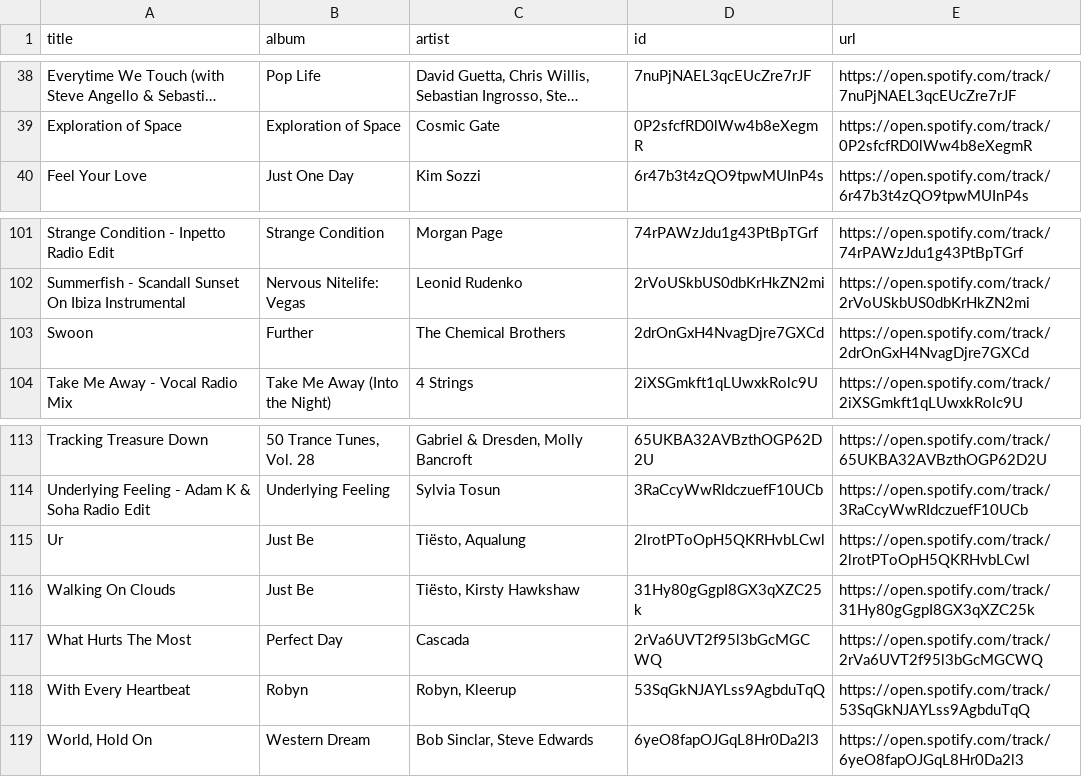
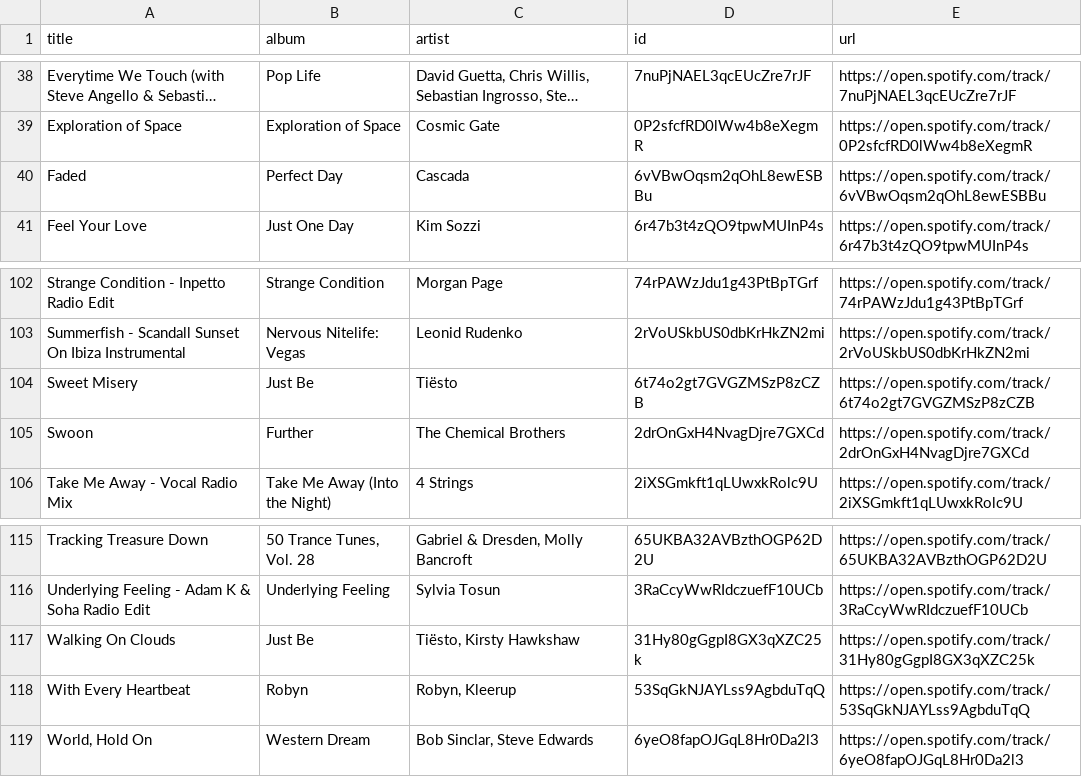
Before and after one commit to unex/dews_beats, a CSV file: playlists/Dance Classics.csv, drawn as a sheet; only a part is shown, gaps mark what is left out; long unchanged cells end in …; removed rows and columns are numbered as before the commit, all else as after; the diff names each change by its address in the sheet, - before the commit and + after, or states it on an @@ line.

```diff
--- a/playlists/Dance Classics.csv
+++ b/playlists/Dance Classics.csv
+row 40: Faded | Perfect Day | Cascada | 6vVBwOqsm2qOhL8ewESBBu | https://open.spotify.com/track/6vVBwOqsm2qOhL8ewESBBu
+row 104: Sweet Misery | Just Be | Tiësto | 6t74o2gt7GVGZMSzP8zCZB | https://open.spotify.com/track/6t74o2gt7GVGZMSzP8zCZB
-row 115: Ur | Just Be | Tiësto, Aqualung | 2lrotPToOpH5QKRHvbLCwl | https://open.spotify.com/track/2lrotPToOpH5QKRHvbLCwl
-row 117: What Hurts The Most | Perfect Day | Cascada | 2rVa6UVT2f95l3bGcMGCWQ | https://open.spotify.com/track/2rVa6UVT2f95l3bGcMGCWQ
```
Also changed, not shown: playlists/Chill Tracks.csv, playlists/Discover Weekly.csv, 4 other files.
